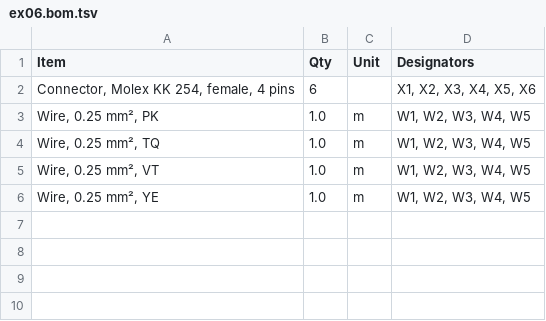
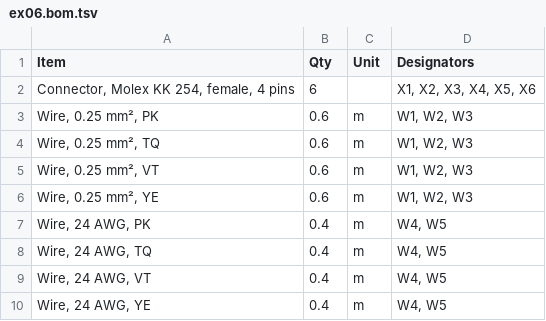
Before and after one commit to wireviz/WireViz, a TSV file: examples/ex06.bom.tsv, drawn as a sheet.

Commit message:
update example ex06 with awg -> mm2 conversion
Show conversions for ex06, and make sure it displays conversions in both
directions. Rebuild the example files.

```diff
--- a/examples/ex06.bom.tsv
+++ b/examples/ex06.bom.tsv
@@ -2,5 +2,9 @@ Item	Qty	Unit	Designators
 Connector, Molex KK 254, female, 4 pins	6		X1, X2, X3, X4, X5, X6
-Wire, 0.25 mm², PK	1.0	m	W1, W2, W3, W4, W5
-Wire, 0.25 mm², TQ	1.0	m	W1, W2, W3, W4, W5
-Wire, 0.25 mm², VT	1.0	m	W1, W2, W3, W4, W5
-Wire, 0.25 mm², YE	1.0	m	W1, W2, W3, W4, W5
+Wire, 0.25 mm², PK	0.6	m	W1, W2, W3
+Wire, 0.25 mm², TQ	0.6	m	W1, W2, W3
+Wire, 0.25 mm², VT	0.6	m	W1, W2, W3
+Wire, 0.25 mm², YE	0.6	m	W1, W2, W3
+Wire, 24 AWG, PK	0.4	m	W4, W5
+Wire, 24 AWG, TQ	0.4	m	W4, W5
+Wire, 24 AWG, VT	0.4	m	W4, W5
+Wire, 24 AWG, YE	0.4	m	W4, W5
```
Also changed, not shown: 5 other files.
